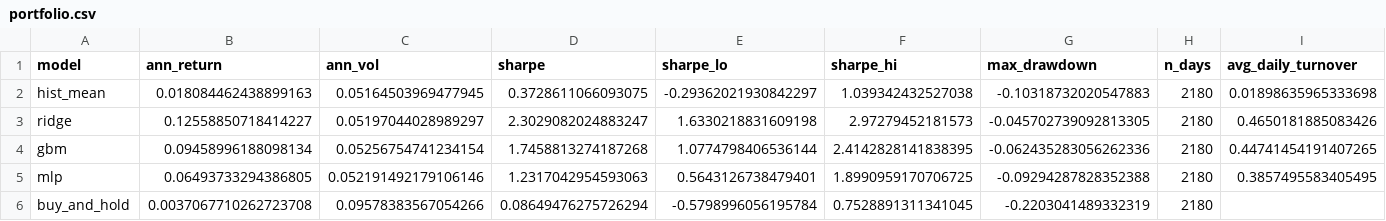
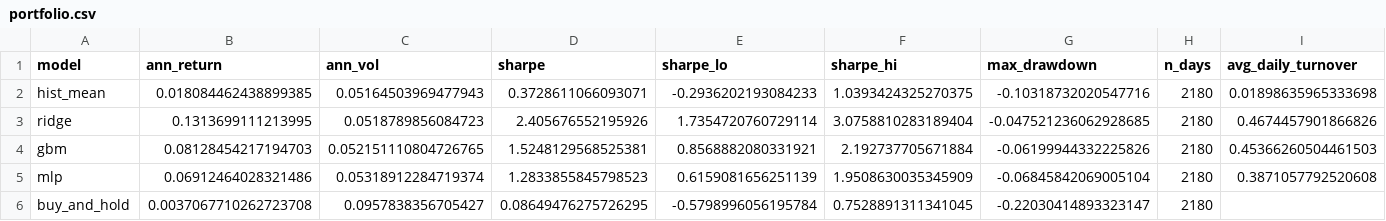
Before and after one commit to SAIndustries/quant-signal-lab, a CSV file: results/synthetic_planted/portfolio.csv, drawn as a sheet.

```diff
--- a/results/synthetic_planted/portfolio.csv
+++ b/results/synthetic_planted/portfolio.csv
@@ -1,6 +1,6 @@
 model,ann_return,ann_vol,sharpe,sharpe_lo,sharpe_hi,max_drawdown,n_days,avg_daily_turnover
-hist_mean,0.018084462438899163,0.05164503969477945,0.3728611066093075,-0.29362021930842297,1.039342432527038,-0.10318732020547883,2180,0.01898635965333698
-ridge,0.12558850718414227,0.05197044028989297,2.3029082024883247,1.6330218831609198,2.97279452181573,-0.045702739092813305,2180,0.4650181885083426
-gbm,0.09458996188098134,0.05256754741234154,1.7458813274187268,1.0774798406536144,2.4142828141838395,-0.062435283056262336,2180,0.44741454191407265
-mlp,0.06493733294386805,0.052191492179106146,1.2317042954593063,0.5643126738479401,1.8990959170706725,-0.09294287828352388,2180,0.3857495583405495
-buy_and_hold,0.0037067710262723708,0.09578383567054266,0.08649476275726294,-0.5798996056195784,0.7528891311341045,-0.2203041489332319,2180,
+hist_mean,0.018084462438899385,0.05164503969477943,0.3728611066093071,-0.2936202193084233,1.0393424325270375,-0.10318732020547716,2180,0.01898635965333698
+ridge,0.1313699111213995,0.0518789856084723,2.405676552195926,1.7354720760729114,3.0758810283189404,-0.047521236062928685,2180,0.4674457901866826
+gbm,0.08128454217194703,0.052151110804726765,1.5248129568525381,0.8568882080331921,2.192737705671884,-0.06199944332225826,2180,0.45366260504461503
+mlp,0.06912464028321486,0.05318912284719374,1.2833855845798523,0.6159081656251139,1.9508630035345909,-0.06845842069005104,2180,0.3871057792520608
+buy_and_hold,0.0037067710262723708,0.0957838356705427,0.08649476275726295,-0.5798996056195784,0.7528891311341045,-0.22030414893323147,2180,
```
Also changed, not shown: results/synthetic_null/cost_sensitivity.csv, results/synthetic_null/portfolio.csv, 11 other files.
